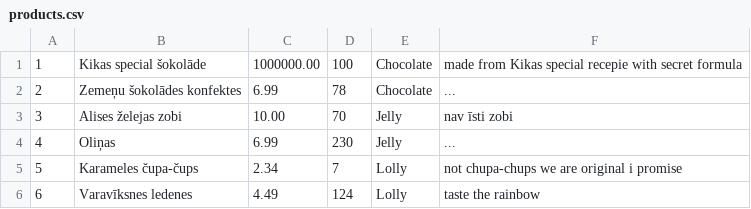
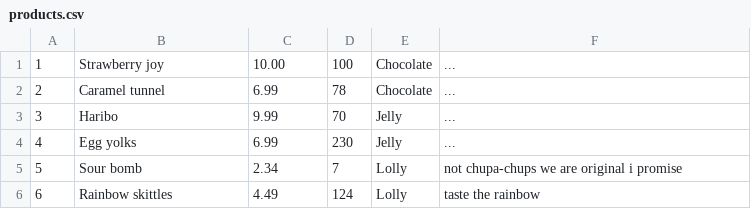
Before and after one commit to VadimsMalickis/notspringyveikals, a CSV file: CSV/products.csv, drawn as a sheet.

Commit message:
Removed description from products

```diff
--- a/CSV/products.csv
+++ b/CSV/products.csv
@@ -1,6 +1,6 @@
-1,Kikas special šokolāde,1000000.00,100,Chocolate,made from Kikas special recepie with secret formula
-2,Zemeņu šokolādes konfektes,6.99,78,Chocolate,...
-3,Alises želejas zobi,10.00,70,Jelly,nav īsti zobi
-4,Oliņas,6.99,230,Jelly,...
-5,Karameles čupa-čups,2.34,7,Lolly,not chupa-chups we are original i promise
-6,Varavīksnes ledenes,4.49,124,Lolly,taste the rainbow
+1,Strawberry joy,10.00,100,Chocolate,...
+2,Caramel tunnel,6.99,78,Chocolate,...
+3,Haribo,9.99,70,Jelly,...
+4,Egg yolks,6.99,230,Jelly,...
+5,Sour bomb,2.34,7,Lolly,not chupa-chups we are original i promise
+6,Rainbow skittles,4.49,124,Lolly,taste the rainbow
```
Also changed, not shown: 6 other files.
